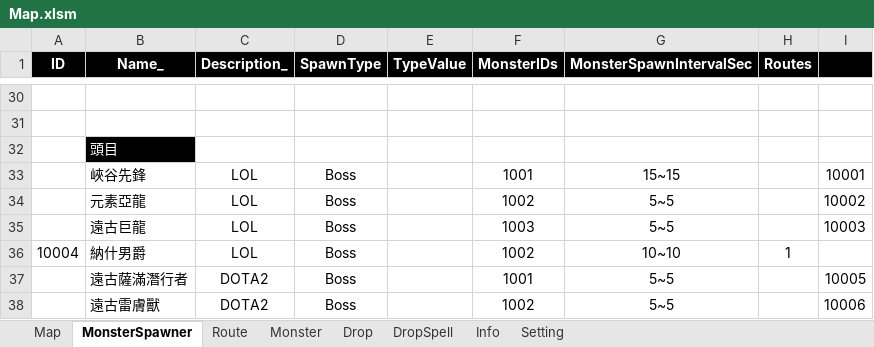
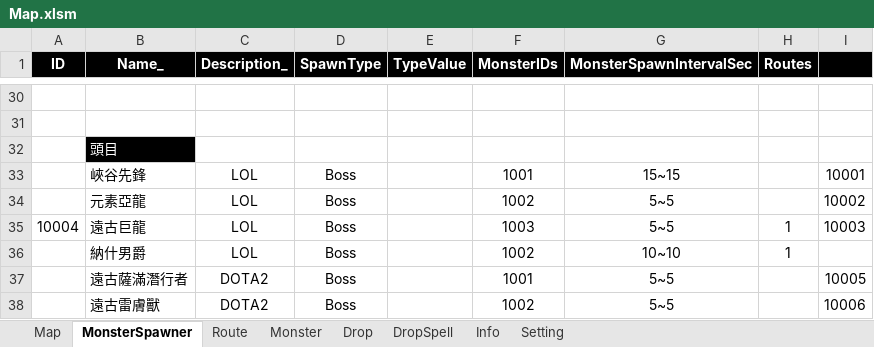
Before and after one commit to myauras/HeroFishing, an Excel workbook: Design/Map.xlsm, sheet MonsterSpawner, drawn as a sheet; only a part is shown, gaps mark what is left out; values as stored, in another font and other column widths than the file's, no borders; the diff names each change by its address in the sheet, - before the commit and + after, or states it on an @@ line.

```diff
--- a/Design/Map.xlsm (sheet MonsterSpawner)
+++ b/Design/Map.xlsm (sheet MonsterSpawner)
-A35 (ID): (empty)
+A35 (ID): 10004
-H35 (Routes): (empty)
+H35 (Routes): 1
-A36 (ID): 10004
+A36 (ID): (empty)
```
Also changed, not shown: sheet Monster, 2 other files.
